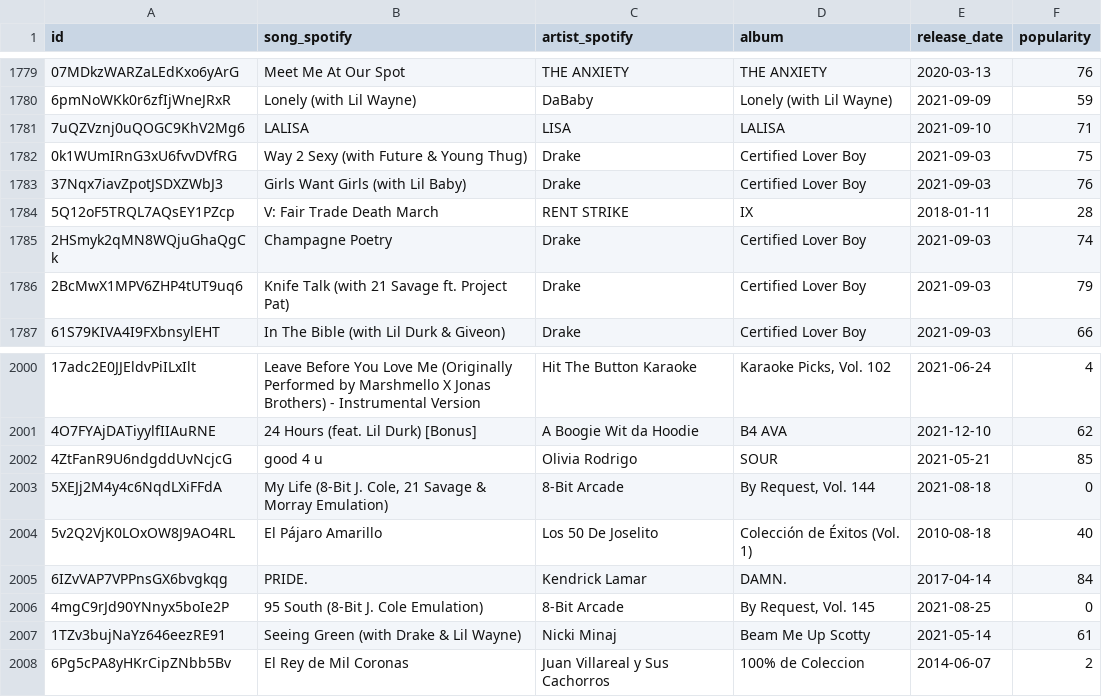
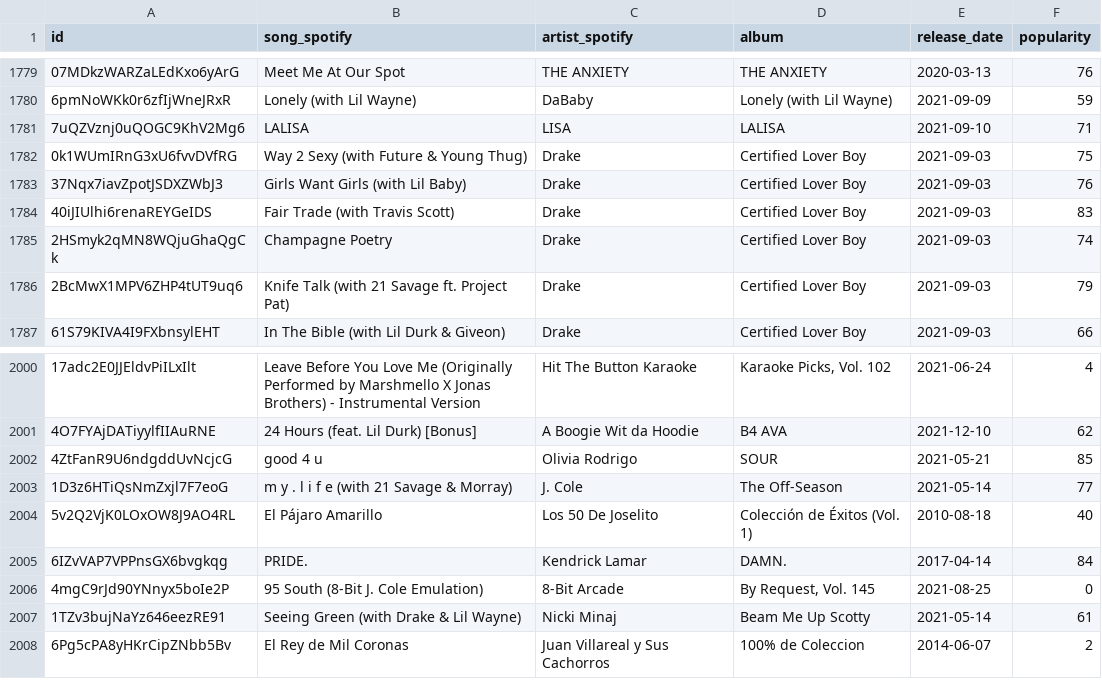
Before and after one commit to nanhsin/billboard_viz, a CSV file: tracks.csv, drawn as a sheet; only a part is shown, gaps mark what is left out.

Commit message:
Update incorrect songs' features, tracks, artists

```diff
--- a/tracks.csv
+++ b/tracks.csv
@@ -1783,3 +1783,3 @@ id,song_spotify,artist_spotify,album,release_date,popularity
 37Nqx7iavZpotJSDXZWbJ3,Girls Want Girls (with Lil Baby),Drake,Certified Lover Boy,2021-09-03,76
-5Q12oF5TRQL7AQsEY1PZcp,V: Fair Trade Death March,RENT STRIKE,IX,2018-01-11,28
+40iJIUlhi6renaREYGeIDS,Fair Trade (with Travis Scott),Drake,Certified Lover Boy,2021-09-03,83
 2HSmyk2qMN8WQjuGhaQgCk,Champagne Poetry,Drake,Certified Lover Boy,2021-09-03,74
@@ -2002,3 +2002,3 @@ id,song_spotify,artist_spotify,album,release_date,popularity
 4ZtFanR9U6ndgddUvNcjcG,good 4 u,Olivia Rodrigo,SOUR,2021-05-21,85
-5XEJj2M4y4c6NqdLXiFFdA,"My Life (8-Bit J. Cole, 21 Savage & Morray Emulation)",8-Bit Arcade,"By Request, Vol. 144",2021-08-18,0
+1D3z6HTiQsNmZxjl7F7eoG,m y . l i f e (with 21 Savage & Morray),J. Cole,The Off-Season,2021-05-14,77
 5v2Q2VjK0LOxOW8J9AO4RL,El Pájaro Amarillo,Los 50 De Joselito,Colección de Éxitos (Vol. 1),2010-08-18,40
```
Also changed, not shown: artists.csv, 1 other file.
